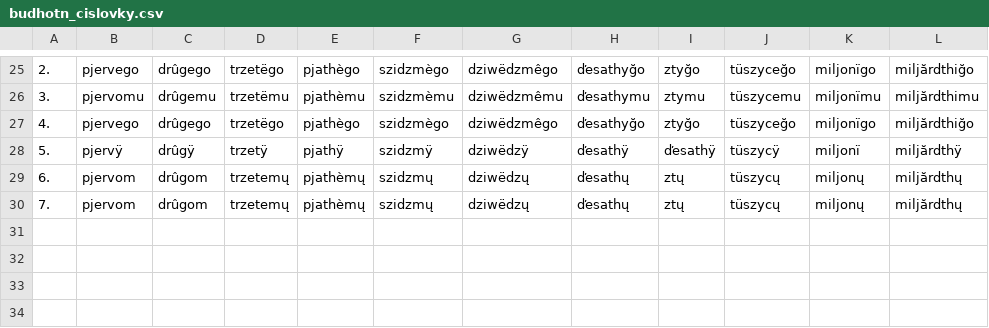
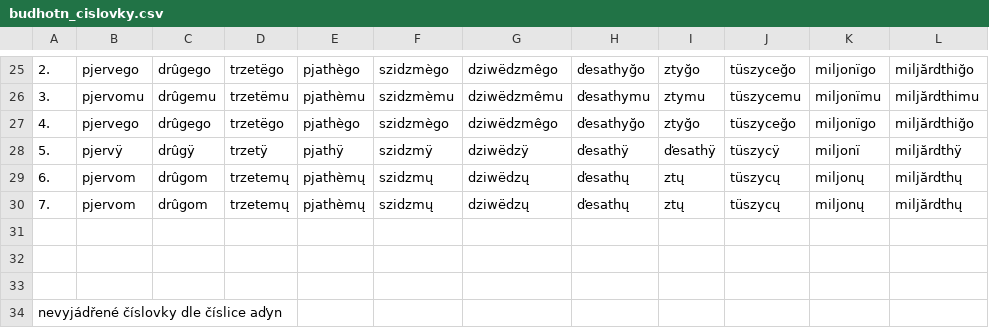
Before and after one commit to 637man/Budhotn, a CSV file: budhotn_cislovky.csv, drawn as a sheet; only a part is shown, gaps mark what is left out; the diff names each change by its address in the sheet, - before the commit and + after, or states it on an @@ line.

```diff
--- a/budhotn_cislovky.csv
+++ b/budhotn_cislovky.csv
+row 31: (empty)
+row 32: (empty)
+row 33: (empty)
+row 34: nevyjádřené číslovky dle číslice aďyn
```
Also changed, not shown: budhotn_slovesa.csv, budhotn_zajmena.csv, 1 other file.
